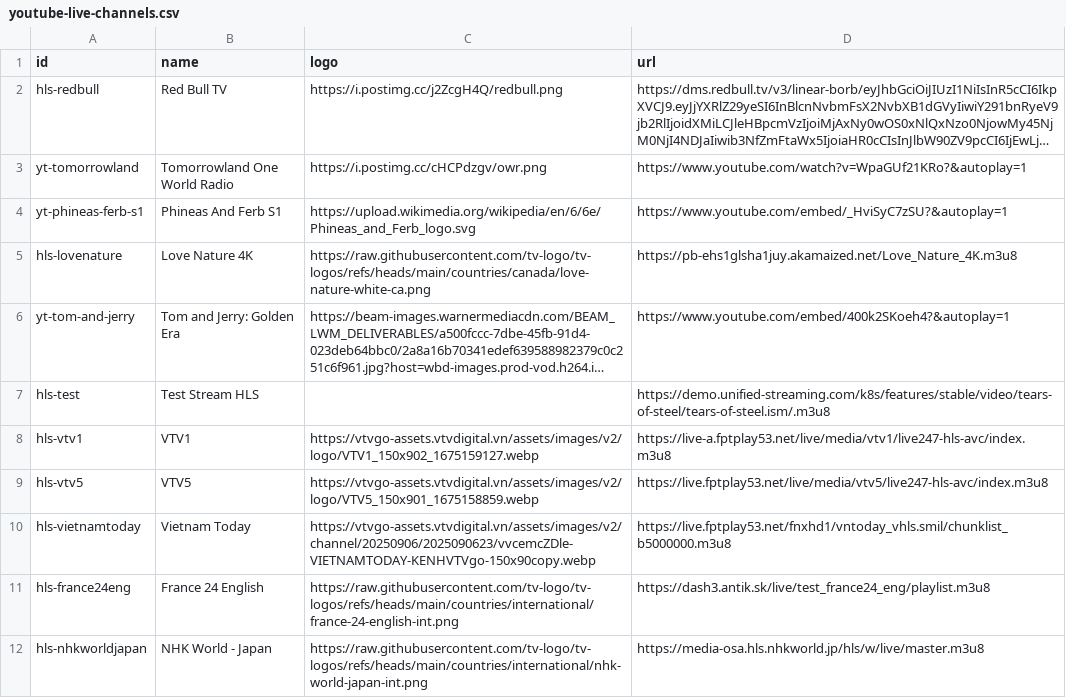
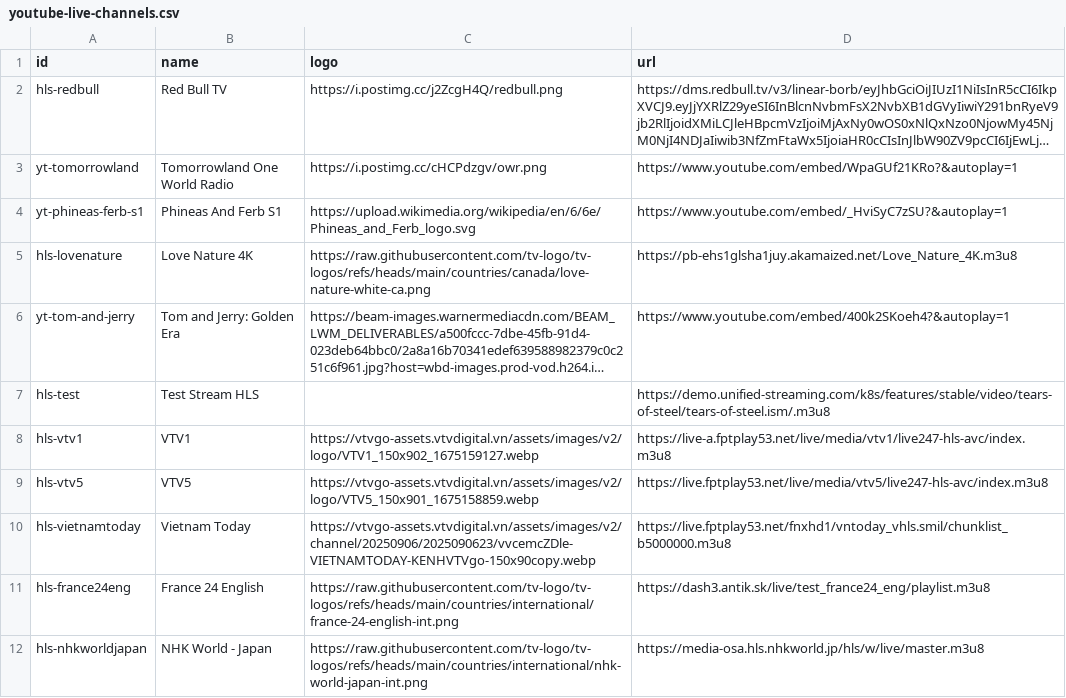
Before and after one commit to ducnt123/tvtools, a CSV file: youtube-live-channels.csv, drawn as a sheet; long unchanged cells end in …; the diff names each change by its address in the sheet, - before the commit and + after, or states it on an @@ line.

Commit message:
Update youtube-live-channels.csv

```diff
--- a/youtube-live-channels.csv
+++ b/youtube-live-channels.csv
-D3 (url): https://www.youtube.com/watch?v=WpaGUf21KRo?&autoplay=1
+D3 (url): https://www.youtube.com/embed/WpaGUf21KRo?&autoplay=1
```
